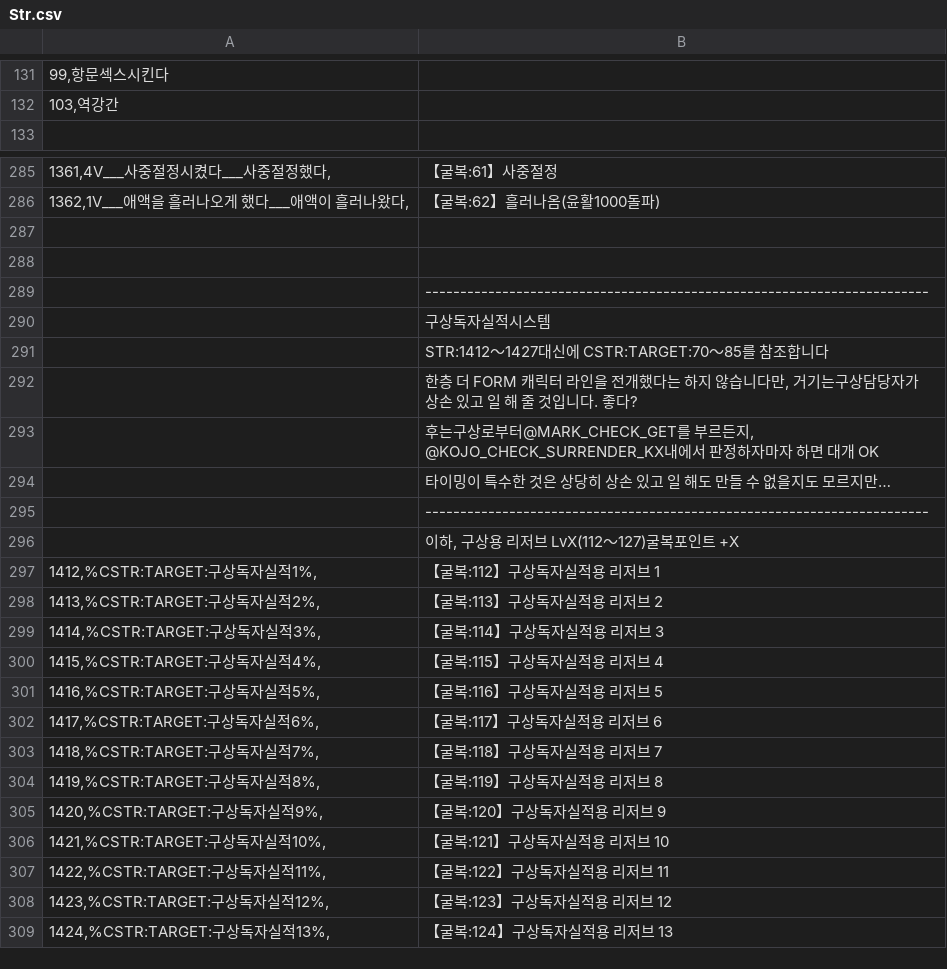
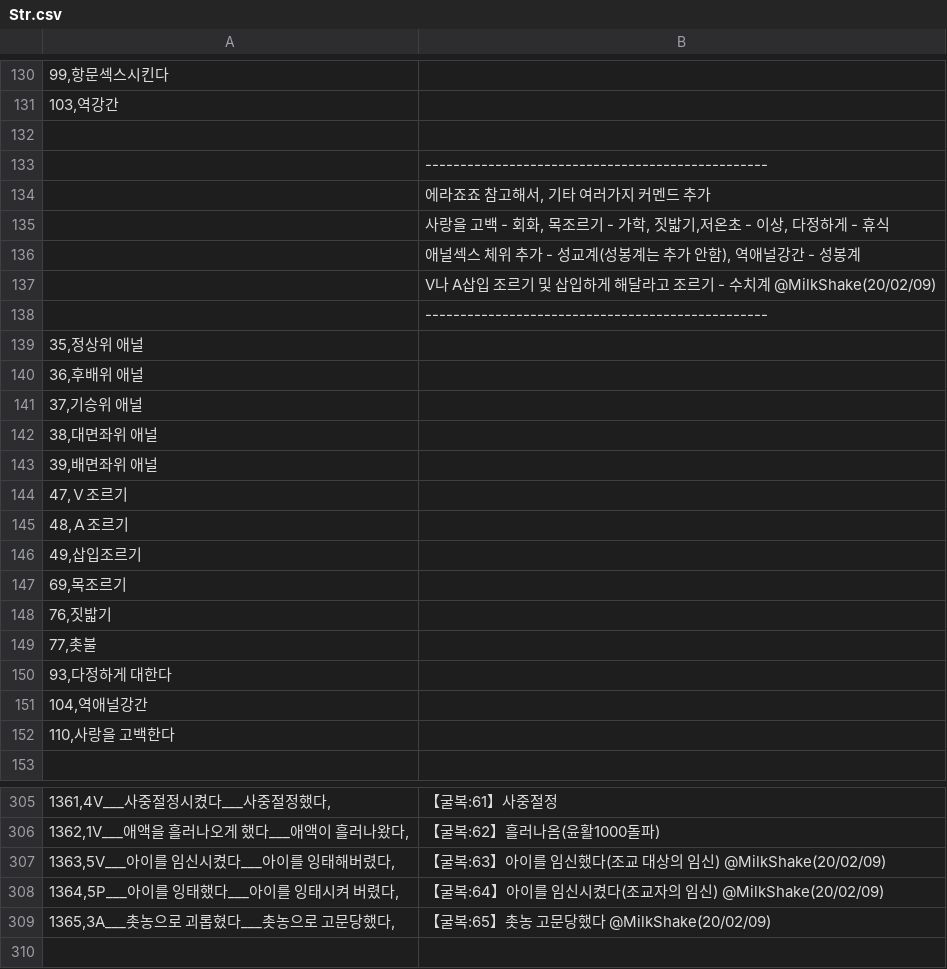
Before and after one commit to MilkShake252/EraTHRevKR, a CSV file: EratohoReverse Kor/CSV/Str.csv, drawn as a sheet; only a part is shown, gaps mark what is left out; the shorter side is filled out with more unchanged rows; the diff covers the shown part only; the diff names each change by its address in the sheet, - before the commit and + after, or states it on an @@ line.

Commit message:
미완인데 자고싶어서 올림
임신구상 추가,
35,정상위 애널
36,후배위 애널
37,기승위 애널
38,대면좌위 애널
39,배면좌위 애널
47,Ｖ조르기
48,Ａ조르기
49,삽입조르기
69,목조르기
76,짓밟기
77,촛불
93,다정하게 대한다
104,역애널강간
110,사랑을 고백한다
등등 에라죠죠리버스에 있었던 커멘드 추가,
아이템 '저온초' 추가

```diff
--- a/EratohoReverse Kor/CSV/Str.csv
+++ b/EratohoReverse Kor/CSV/Str.csv
+row 132: (empty)
+row 133:  | -------------------------------------------------
+row 134:  | 에라죠죠 참고해서, 기타 여러가지 커멘드 추가
+row 135:  | 사랑을 고백 - 회화, 목조르기 - 가학, 짓밟기,저온초 - 이상, 다정하게 - 휴식
+row 136:  | 애널섹스 체위 추가 - 성교계(성봉계는 추가 안함), 역애널강간 - 성봉계
+row 137:  | V나 A삽입 조르기 및 삽입하게 해달라고 조르기 - 수치계 @MilkShake(20/02/09)
+row 138:  | -------------------------------------------------
+row 139: 35,정상위 애널
+row 140: 36,후배위 애널
+row 141: 37,기승위 애널
+row 142: 38,대면좌위 애널
+row 143: 39,배면좌위 애널
+row 144: 47,Ｖ조르기
+row 145: 48,Ａ조르기
+row 146: 49,삽입조르기
+row 147: 69,목조르기
+row 148: 76,짓밟기
+row 149: 77,촛불
+row 150: 93,다정하게 대한다
+row 151: 104,역애널강간
+row 152: 110,사랑을 고백한다
+row 307: 1363,5V___아이를 임신시켰다___아이를 잉태해버렸다, | 【굴복:63】아이를 임신했다(조교 대상의 임신) @MilkShake(20/02/09)
+row 308: 1364,5P___아이를 잉태했다___아이를 잉태시켜 버렸다, | 【굴복:64】아이를 임신시켰다(조교자의 임신) @MilkShake(20/02/09)
+row 309: 1365,3A___촛농으로 괴롭혔다___촛농으로 고문당했다, | 【굴복:65】촛농 고문당했다 @MilkShake(20/02/09)
```
Also changed, not shown: 1 removed row elsewhere in this file, EratohoReverse Kor/CSV/Item.csv, EratohoReverse Kor/CSV/Strname.csv, 11 other files.
